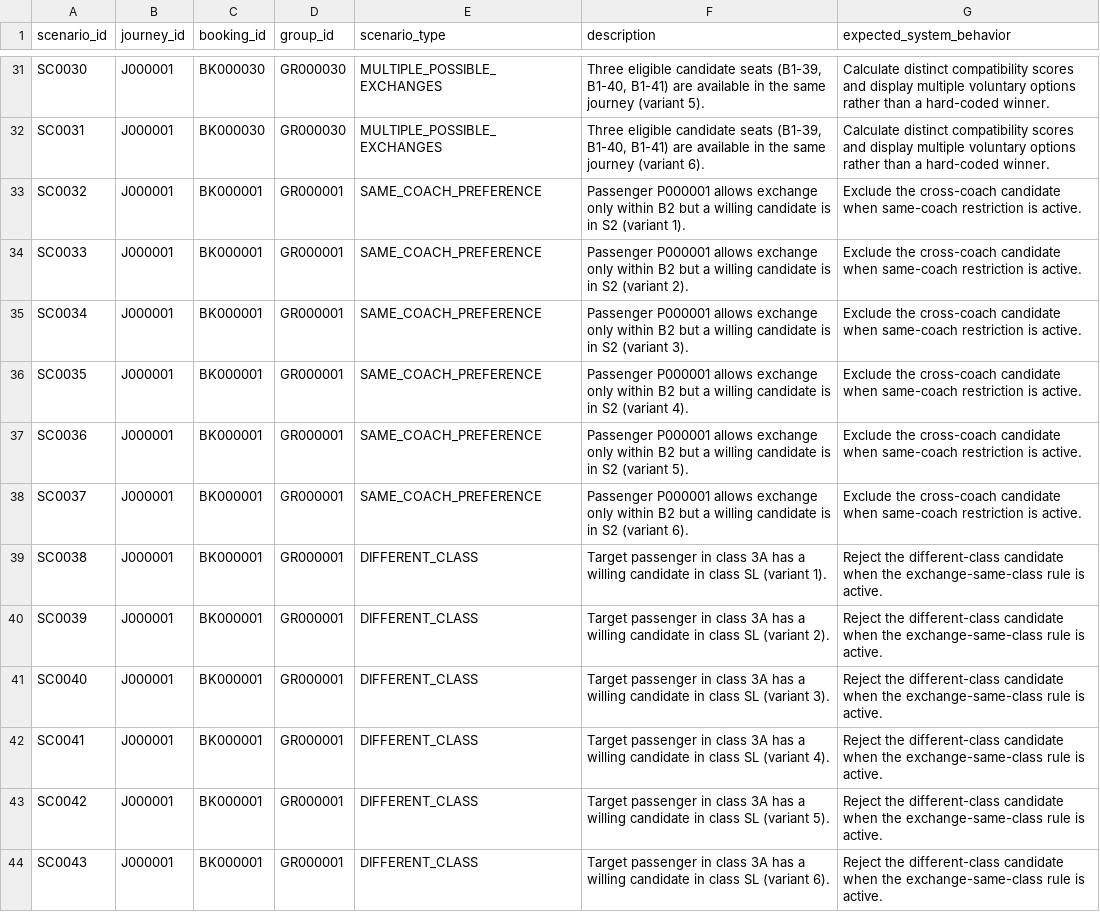
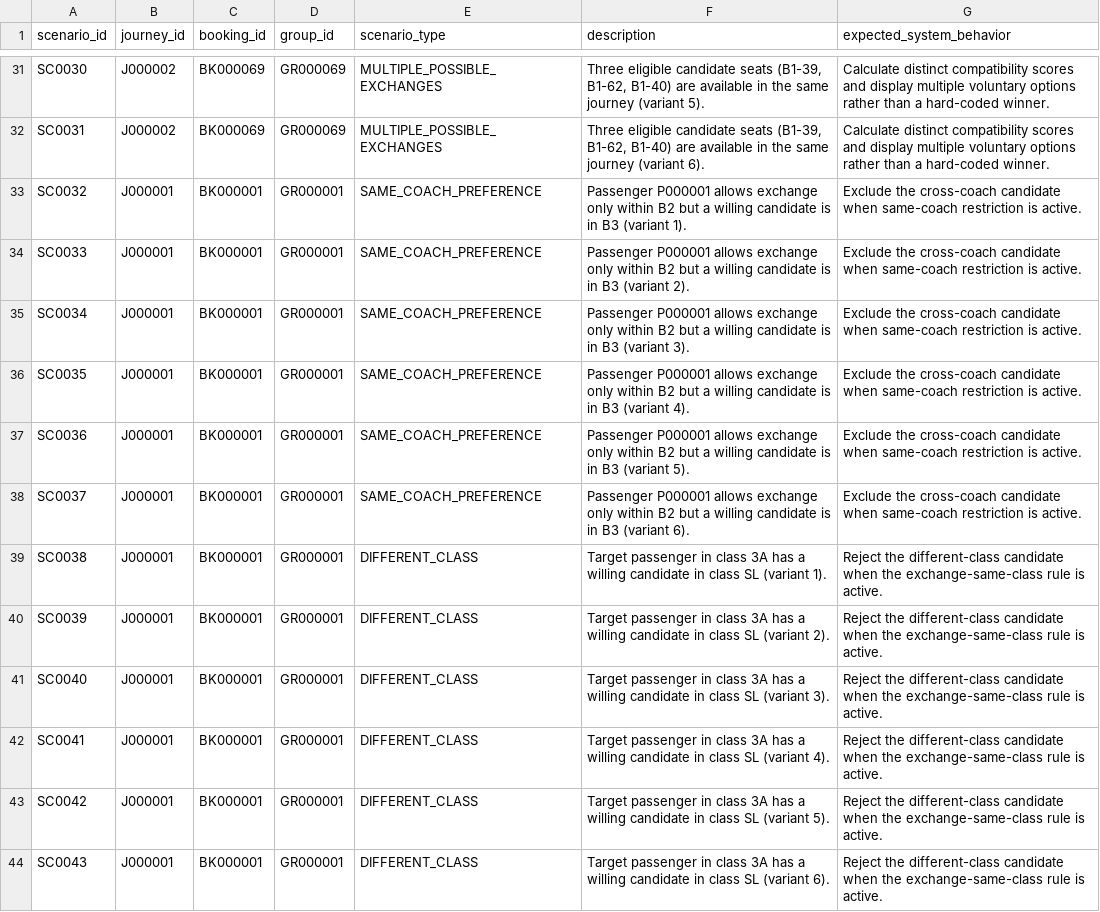
Before and after one commit to mahendraasingh/rail, a CSV file: backend/dataset/uploads/scenario_labels.csv, drawn as a sheet; only a part is shown, gaps mark what is left out; the diff covers the shown part only; the diff names each change by its address in the sheet, - before the commit and + after, or states it on an @@ line.

```diff
--- a/backend/dataset/uploads/scenario_labels.csv
+++ b/backend/dataset/uploads/scenario_labels.csv
-B31:B32 (journey_id): J000001
+B31:B32 (journey_id): J000002
-C31:C32 (booking_id): BK000030
+C31:C32 (booking_id): BK000069
-D31:D32 (group_id): GR000030
+D31:D32 (group_id): GR000069
-F31 (description): …seats (B1-39, B1-40, B1-41) are available…
+F31 (description): …seats (B1-39, B1-62, B1-40) are available…
-F32 (description): …seats (B1-39, B1-40, B1-41) are available…
+F32 (description): …seats (B1-39, B1-62, B1-40) are available…
-F33 (description): …is in S2 (variant 1).
+F33 (description): …is in B3 (variant 1).
-F34 (description): …is in S2 (variant 2).
+F34 (description): …is in B3 (variant 2).
-F35 (description): …is in S2 (variant 3).
+F35 (description): …is in B3 (variant 3).
-F36 (description): …is in S2 (variant 4).
+F36 (description): …is in B3 (variant 4).
-F37 (description): …is in S2 (variant 5).
+F37 (description): …is in B3 (variant 5).
-F38 (description): …is in S2 (variant 6).
+F38 (description): …is in B3 (variant 6).
```
Also changed, not shown: 131 edited cells elsewhere in this file, backend/dataset/uploads/coaches.csv, backend/dataset/uploads/data_dictionary.csv, 11 other files.
